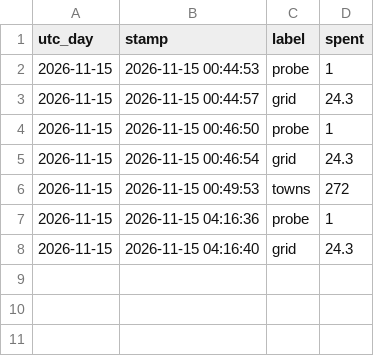
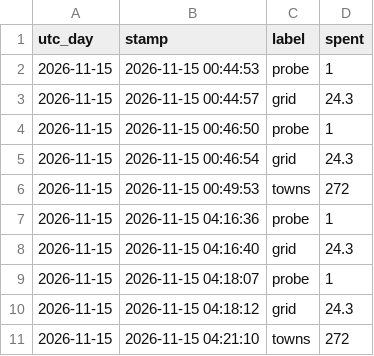
Before and after one commit to ben-ovenden/leaf-blast-epirice, a CSV file: ifs/blast_outputs_ifs/weighted_spend.csv, drawn as a sheet.

```diff
--- a/ifs/blast_outputs_ifs/weighted_spend.csv
+++ b/ifs/blast_outputs_ifs/weighted_spend.csv
@@ -8 +8,4 @@ utc_day,stamp,label,spent
 2026-11-15,2026-11-15 04:16:40,grid,24.3
+2026-11-15,2026-11-15 04:18:07,probe,1
+2026-11-15,2026-11-15 04:18:12,grid,24.3
+2026-11-15,2026-11-15 04:21:10,towns,272
```
Also changed, not shown: 2 other files.
